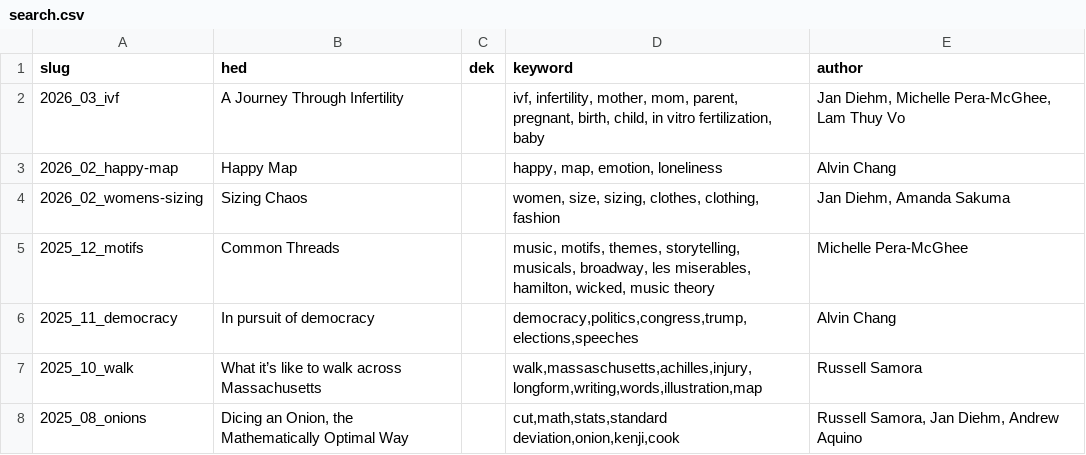
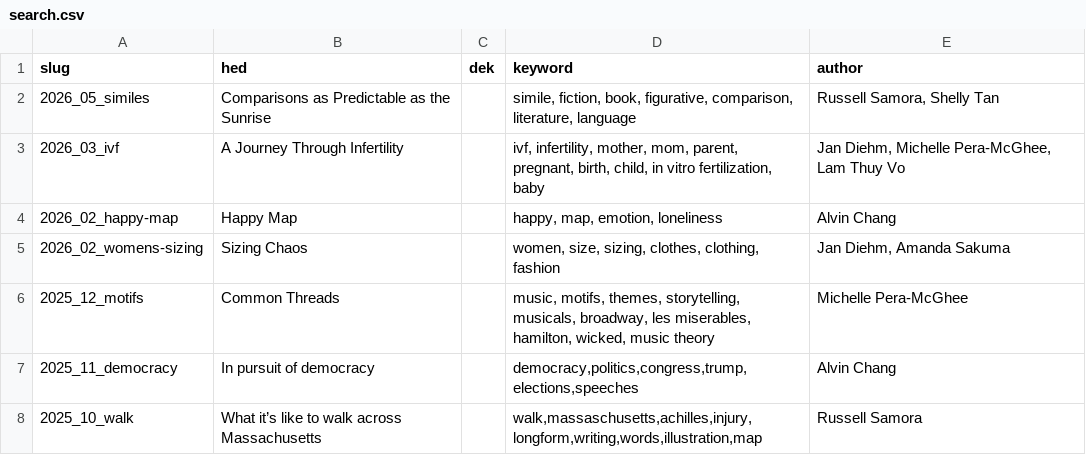
Before and after one commit to the-pudding/website, a CSV file: static/assets/data/search.csv, drawn as a sheet; only a part is shown; the shorter side is filled out with more unchanged rows.

```diff
--- a/static/assets/data/search.csv
+++ b/static/assets/data/search.csv
@@ -1,2 +1,3 @@
 slug,hed,dek,keyword,author
+2026_05_similes,Comparisons as Predictable as the Sunrise,,"simile, fiction, book, figurative, comparison, literature, language","Russell Samora, Shelly Tan"
 2026_03_ivf,A Journey Through Infertility,,"ivf, infertility, mother, mom, parent, pregnant, birth, child, in vitro fertilization, baby","Jan Diehm, Michelle Pera-McGhee, Lam Thuy Vo"
```
Also changed, not shown: src/data/authors.csv, src/data/stories.csv, 5 other files.
